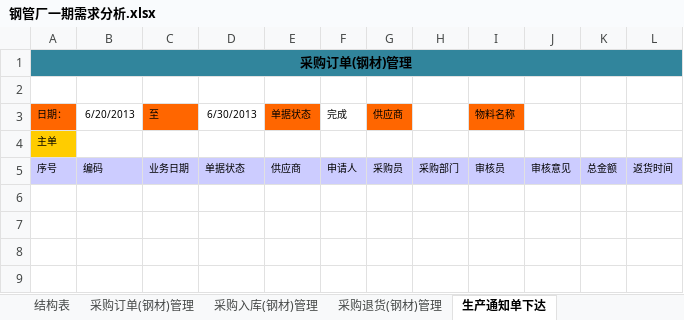
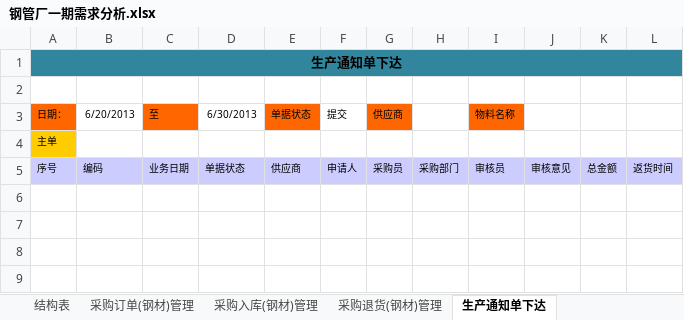
Before and after one commit to ZhangUranus/partner-fq, an Excel workbook: hot-deploy/partner/document/钢管厂一期软件开发需求/钢管厂一期需求分析.xlsx, sheet 生产通知单下达, drawn as a sheet; only a part is shown; values as stored, in another font and other column widths than the file's, no borders; charts and pictures not drawn; the diff names each change by its address in the sheet, - before the commit and + after, or states it on an @@ line.

```diff
--- a/hot-deploy/partner/document/钢管厂一期软件开发需求/钢管厂一期需求分析.xlsx (sheet 生产通知单下达)
+++ b/hot-deploy/partner/document/钢管厂一期软件开发需求/钢管厂一期需求分析.xlsx (sheet 生产通知单下达)
-A1 (日期：): 采购订单(钢材)管理
+A1 (日期：): 生产通知单下达
-F3: 完成
+F3: 提交
```
Also changed, not shown: sheet 采购入库(钢材)管理, sheet 采购退货(钢材)管理, sheet 采购订单(钢材)管理, charts or pictures.
